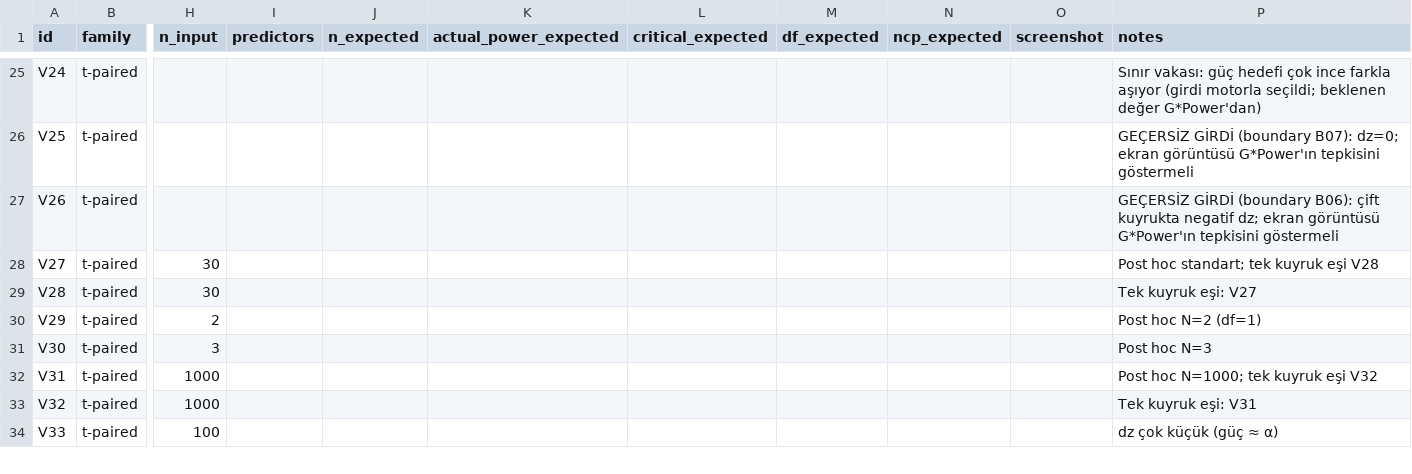
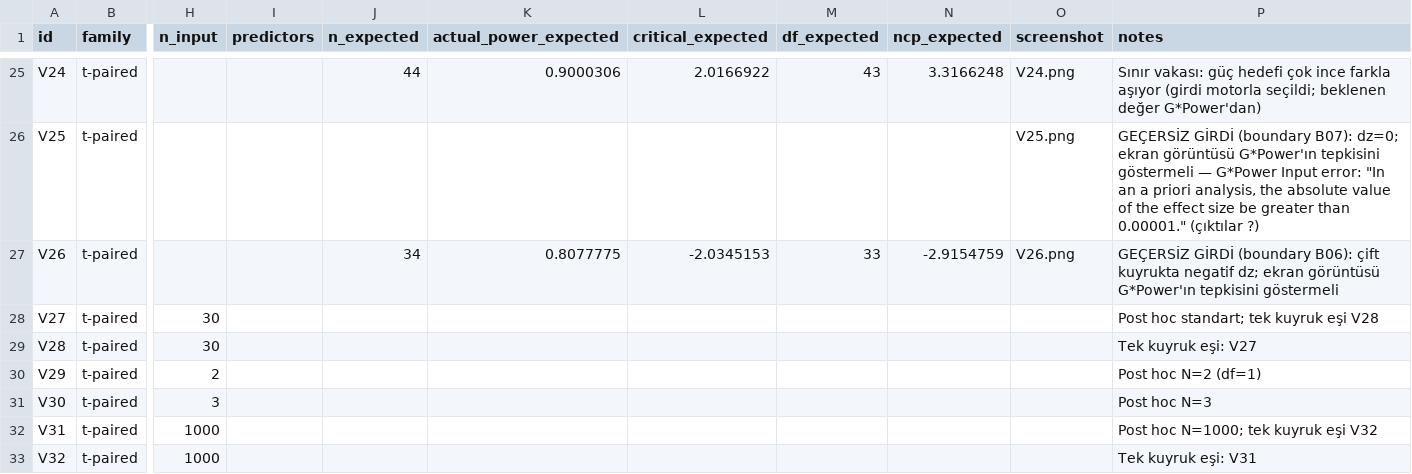
Before and after one commit to mervetask990-art/PowerLab, a CSV file: oracle/gpower_vectors.csv, drawn as a sheet; only a part is shown, gaps mark what is left out; the shorter side is filled out with more unchanged rows; the diff covers the shown part only; the diff names each change by its address in the sheet, - before the commit and + after, or states it on an @@ line.

```diff
--- a/oracle/gpower_vectors.csv
+++ b/oracle/gpower_vectors.csv
-J25 (n_expected): (empty)
+J25 (n_expected): 44
-K25 (actual_power_expected): (empty)
+K25 (actual_power_expected): 0.9000306
-L25 (critical_expected): (empty)
+L25 (critical_expected): 2.0166922
-M25 (df_expected): (empty)
+M25 (df_expected): 43
-N25 (ncp_expected): (empty)
+N25 (ncp_expected): 3.3166248
-O25 (screenshot): (empty)
+O25 (screenshot): V24.png
-O26 (screenshot): (empty)
+O26 (screenshot): V25.png
-P26 (notes): …tepkisini göstermeli
+P26 (notes): …tepkisini göstermeli — G*Power Input error: "In an a priori analysis, the absolute value of the effect size be greater than 0.00001." (çıktılar ?)
-J27 (n_expected): (empty)
+J27 (n_expected): 34
-K27 (actual_power_expected): (empty)
+K27 (actual_power_expected): 0.8077775
-L27 (critical_expected): (empty)
+L27 (critical_expected): -2.0345153
-M27 (df_expected): (empty)
+M27 (df_expected): 33
-N27 (ncp_expected): (empty)
+N27 (ncp_expected): -2.9154759
-O27 (screenshot): (empty)
+O27 (screenshot): V26.png
```
Also changed, not shown: 30 edited cells elsewhere in this file, 12 other files.
